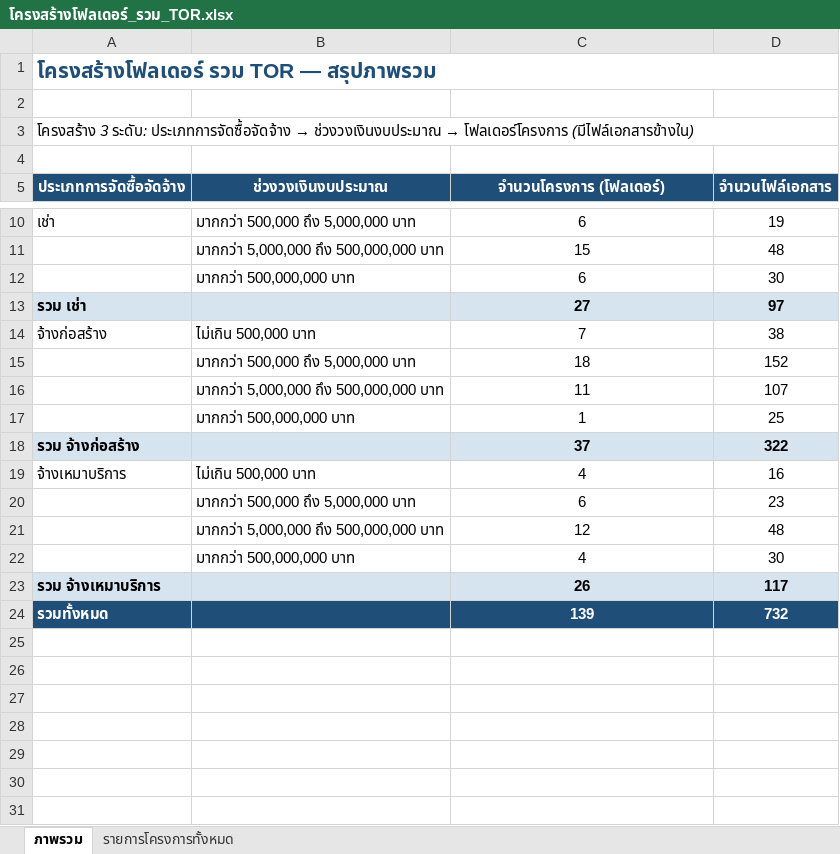
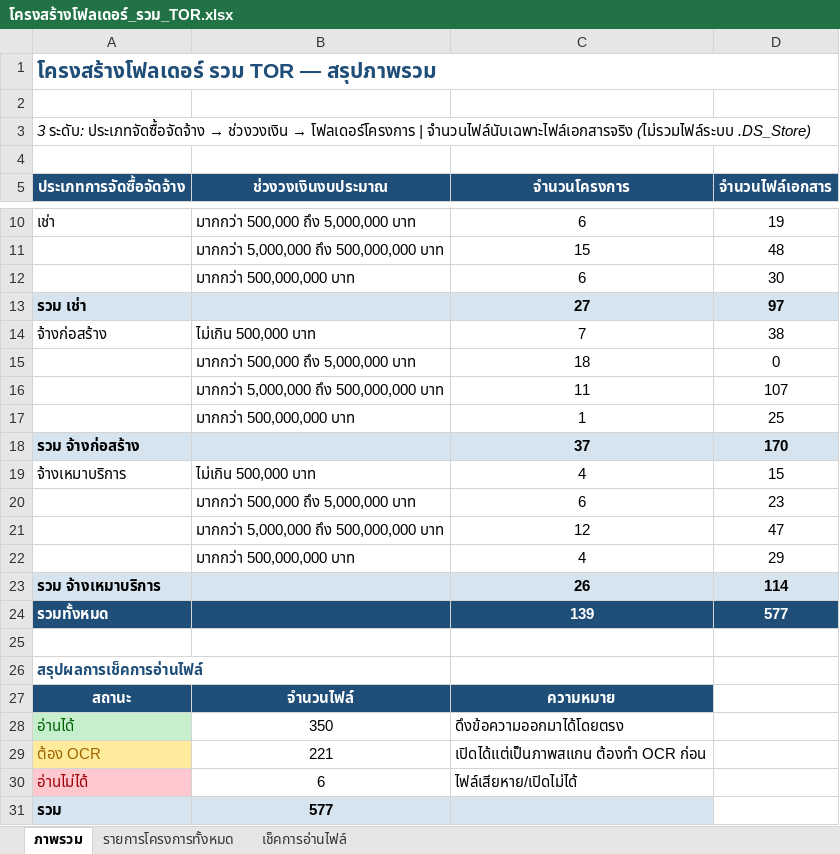
Before and after one commit to metierthailand579-ctrl/dashboard-TOR, an Excel workbook: โครงสร้างโฟลเดอร์_รวม_TOR.xlsx, sheet ภาพรวม, drawn as a sheet; only a part is shown, gaps mark what is left out; values as stored, in another font and other column widths than the file's, no borders; the diff names each change by its address in the sheet, - before the commit and + after, or states it on an @@ line.

```diff
--- a/โครงสร้างโฟลเดอร์_รวม_TOR.xlsx (sheet ภาพรวม)
+++ b/โครงสร้างโฟลเดอร์_รวม_TOR.xlsx (sheet ภาพรวม)
+sheet tab: เช็คการอ่านไฟล์
@@ A3 (ประเภทการจัดซื้อจัดจ้าง): โครงสร้าง 3 ระดับ: ประเภทการจัดซื้อจัดจ้าง → ช่วงวงเงินงบประมาณ → โฟลเดอร์โครงการ (มีไฟล์เอกสารข้างใน) → 3 ระดับ: ประเภทจัดซื้อจัดจ้าง → ช่วงวงเงิน → โฟลเดอร์โครงการ | จำนวนไฟล์นับเฉพาะไฟล์เอกสารจริง (ไม่รวมไฟล์ระบบ .DS_Store) @@
-C5: จำนวนโครงการ (โฟลเดอร์)
+C5: จำนวนโครงการ
-D15 (จำนวนไฟล์เอกสาร): 152
+D15 (จำนวนไฟล์เอกสาร): 0
-D18 (จำนวนไฟล์เอกสาร): 322
+D18 (จำนวนไฟล์เอกสาร): 170
-D19 (จำนวนไฟล์เอกสาร): 16
+D19 (จำนวนไฟล์เอกสาร): 15
-D21 (จำนวนไฟล์เอกสาร): 48
+D21 (จำนวนไฟล์เอกสาร): 47
-D22 (จำนวนไฟล์เอกสาร): 30
+D22 (จำนวนไฟล์เอกสาร): 29
-D23 (จำนวนไฟล์เอกสาร): 117
+D23 (จำนวนไฟล์เอกสาร): 114
-D24 (จำนวนไฟล์เอกสาร): 732
+D24 (จำนวนไฟล์เอกสาร): 577
+row 25: (empty)
+row 26: สรุปผลการเช็คการอ่านไฟล์
+row 27: สถานะ | จำนวนไฟล์ | ความหมาย
+row 28: อ่านได้ | 350 | ดึงข้อความออกมาได้โดยตรง
+row 29: ต้อง OCR | 221 | เปิดได้แต่เป็นภาพสแกน ต้องทำ OCR ก่อน
+row 30: อ่านไม่ได้ | 6 | ไฟล์เสียหาย/เปิดไม่ได้
+row 31: รวม | 577
```
Also changed, not shown: sheet รายการโครงการทั้งหมด, 12 other files.
